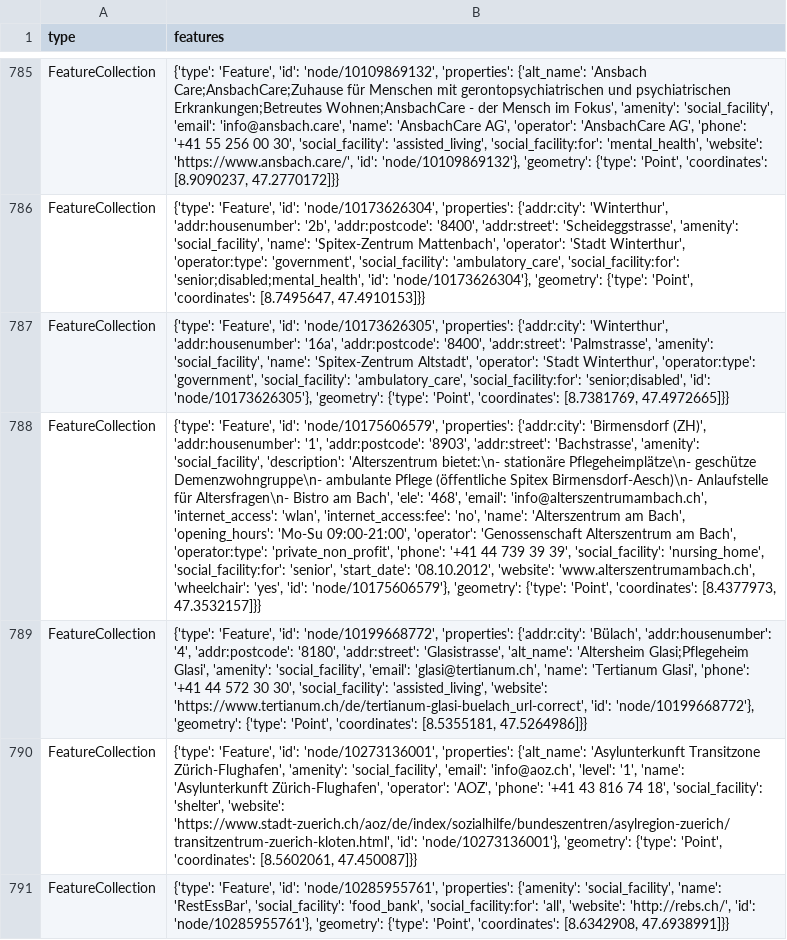
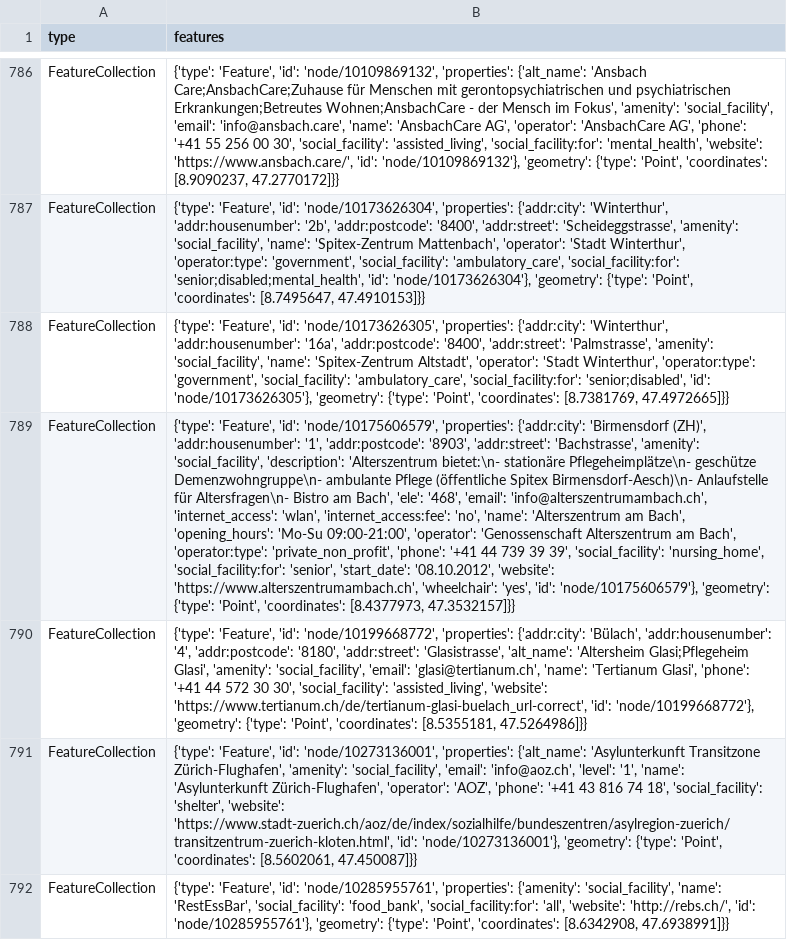
Before and after one commit to chnuessli/elz-data, a CSV file: data/csv/facilities/social_facilities/social_facilities_dispo_srz.csv, drawn as a sheet; only a part is shown, gaps mark what is left out; addresses are those after the commit; the diff covers the shown part only; the diff names each change by its address in the sheet, - before the commit and + after, or states it on an @@ line.

```diff
--- a/data/csv/facilities/social_facilities/social_facilities_dispo_srz.csv
+++ b/data/csv/facilities/social_facilities/social_facilities_dispo_srz.csv
-B789 (features): …'08.10.2012', 'website': 'www.alterszentrumambach.ch', 'wheelchair': 'yes',…
+B789 (features): …'08.10.2012', 'website': 'https://www.alterszentrumambach.ch', 'wheelchair': 'yes',…
```
Also changed, not shown: 3 added rows and 6 edited cells elsewhere in this file, data/csv/access/gates/gates_kt_zh.csv, data/csv/childcare/childcare_dispo_srz.csv, 16 other files.
